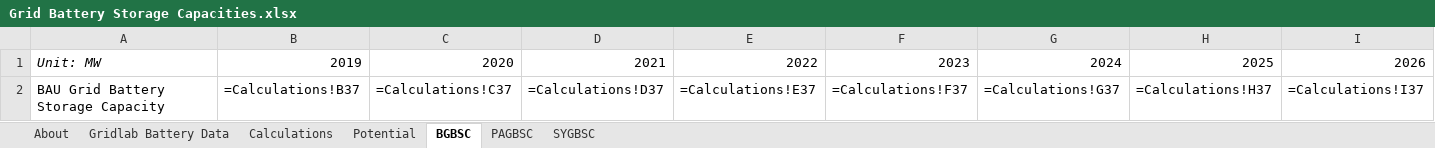
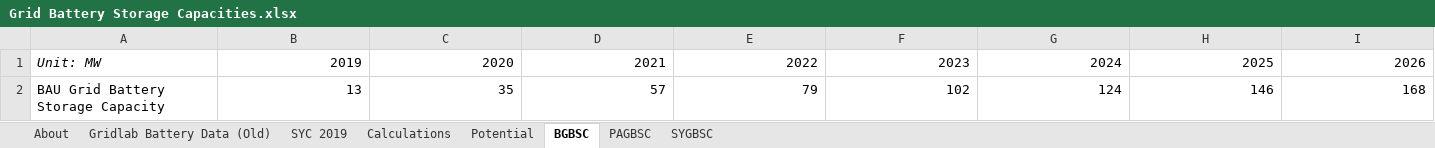
Before and after one commit to EnergyInnovation/eps-maryland, an Excel workbook: InputData/elec/GBSC/Grid Battery Storage Capacities.xlsx, sheet BGBSC, drawn as a sheet; only a part is shown; values as stored, in another font and other column widths than the file's, no borders; formulas without a stored value are shown as written; removed rows and columns are numbered as before the commit, all else as after; rows hold the shown columns only; the diff names each change by its address in the sheet, - before the commit and + after, or states it on an @@ line.

```diff
--- a/InputData/elec/GBSC/Grid Battery Storage Capacities.xlsx (sheet BGBSC)
+++ b/InputData/elec/GBSC/Grid Battery Storage Capacities.xlsx (sheet BGBSC)
-sheet tab: Gridlab Battery Data
+sheet tab: Gridlab Battery Data (Old)
+sheet tab: SYC 2019
-row 2: BAU Grid Battery Storage Capacity | =Calculations!B37 | =Calculations!C37 | =Calculations!D37 | =Calculations!E37 | =Calculations!F37 | =Calculations!G37 | =Calculations!H37 | =Calculations!I37
+row 2: BAU Grid Battery Storage Capacity | 13 | 35 | 57 | 79 | 102 | 124 | 146 | 168
```
Also changed, not shown: sheet Calculations, sheet PAGBSC, sheet About, sheet SYGBSC, charts or pictures, InputData/ctrl-settings/BAEPAbCiPC/Bool Are Energy Prices Affected by Chng in Production Costs.xlsx, 3 other files.
